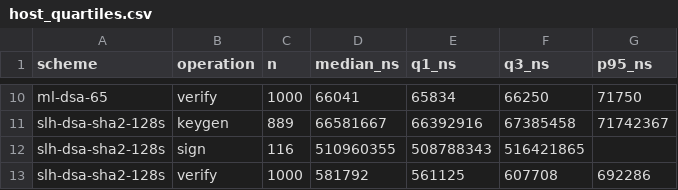
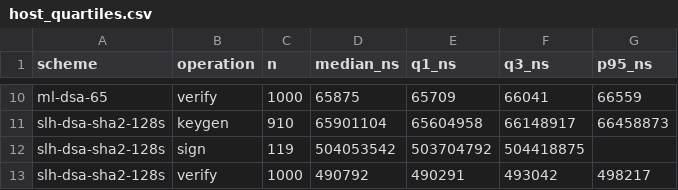
Before and after one commit to mansi0xc/pq-solana-lab, a CSV file: results/tables/host_quartiles.csv, drawn as a sheet; only a part is shown, gaps mark what is left out; removed rows and columns are numbered as before the commit, all else as after; the diff covers the shown part only; the diff names each change by its address in the sheet, - before the commit and + after, or states it on an @@ line.

```diff
--- a/results/tables/host_quartiles.csv
+++ b/results/tables/host_quartiles.csv
-D10 (median_ns): 66041
+D10 (median_ns): 65875
-E10 (q1_ns): 65834
+E10 (q1_ns): 65709
-F10 (q3_ns): 66250
+F10 (q3_ns): 66041
-G10 (p95_ns): 71750
+G10 (p95_ns): 66559
-row 11: slh-dsa-sha2-128s | keygen | 889 | 66581667 | 66392916 | 67385458 | 71742367
+row 11: slh-dsa-sha2-128s | keygen | 910 | 65901104 | 65604958 | 66148917 | 66458873
-C12 (n): 116
+C12 (n): 119
-D12 (median_ns): 510960355
+D12 (median_ns): 504053542
-E12 (q1_ns): 508788343
+E12 (q1_ns): 503704792
-F12 (q3_ns): 516421865
+F12 (q3_ns): 504418875
-D13 (median_ns): 581792
+D13 (median_ns): 490792
-E13 (q1_ns): 561125
+E13 (q1_ns): 490291
-F13 (q3_ns): 607708
+F13 (q3_ns): 493042
-G13 (p95_ns): 692286
+G13 (p95_ns): 498217
```
Also changed, not shown: 32 edited cells elsewhere in this file, results/tables/host_primitives.csv, results/tables/transport_direct.csv, 38 other files.
